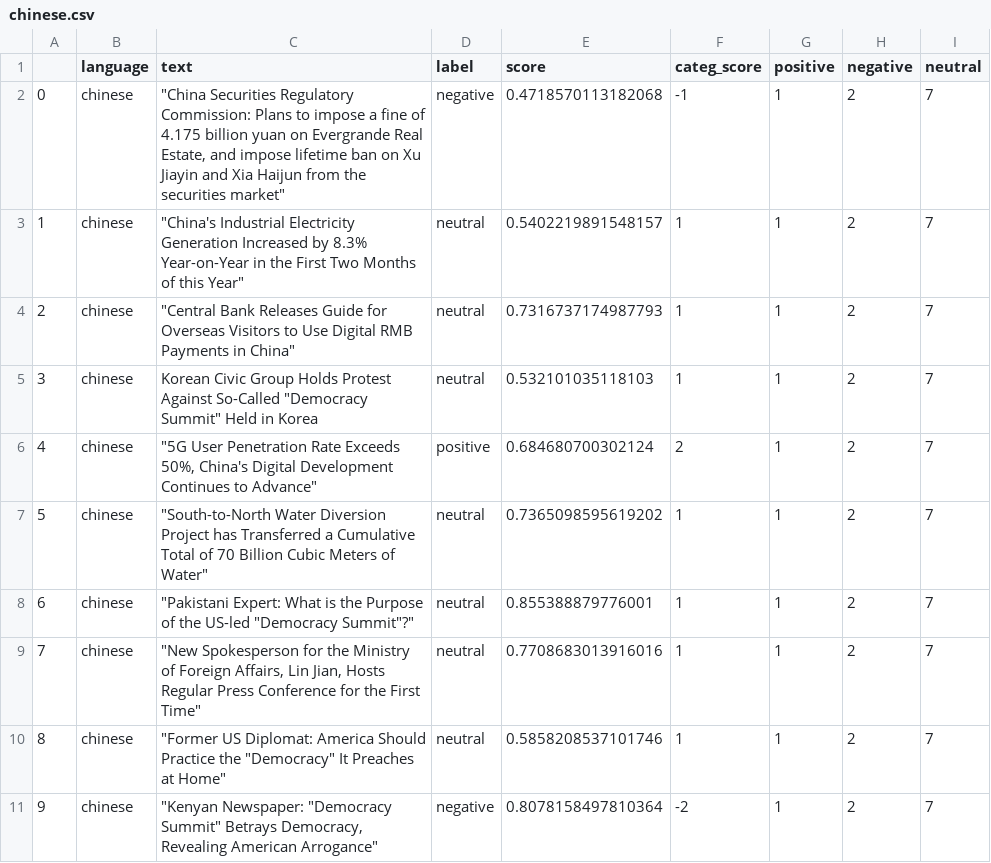
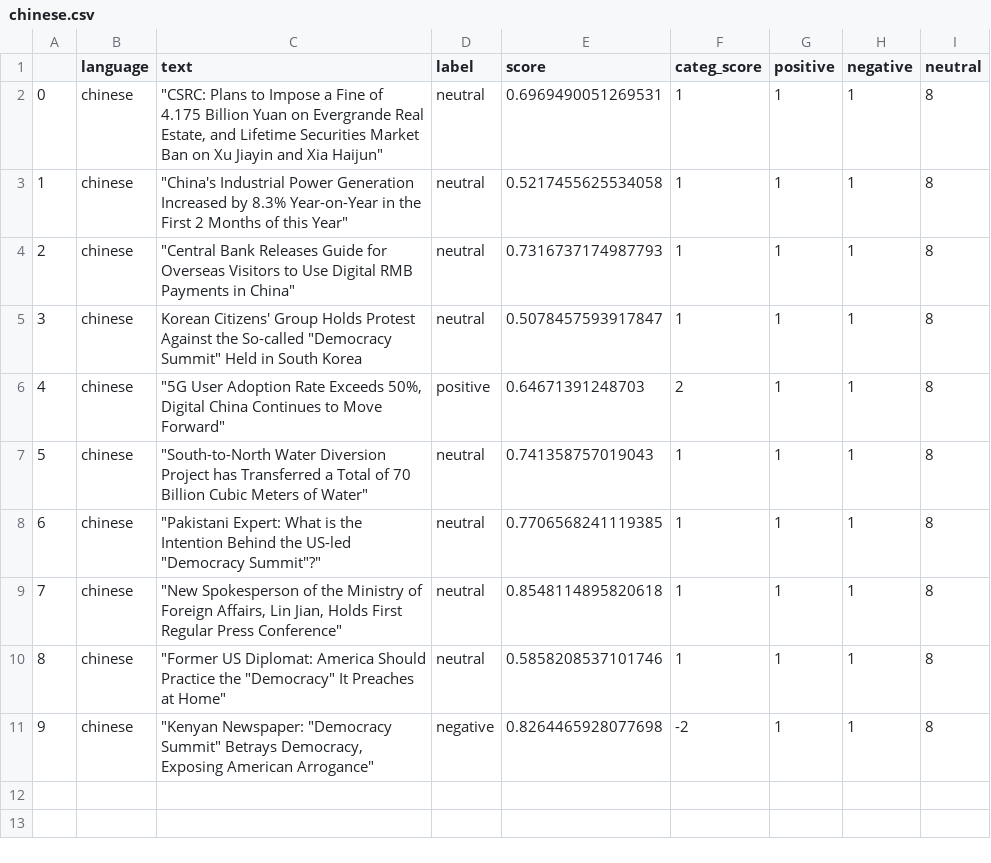
Before and after one commit to mfhan/translatenews, a CSV file: chinese.csv, drawn as a sheet.

```diff
--- a/chinese.csv
+++ b/chinese.csv
@@ -1,11 +1,11 @@
 ,language,text,label,score,categ_score,positive,negative,neutral
-0,chinese,"""China Securities Regulatory Commission: Plans to impose a fine of 4.175 billion yuan on Evergrande Real Estate, and impose lifetime ban on Xu Jiayin and Xia Haijun from the securities market""",negative,0.4718570113182068,-1,1,2,7
-1,chinese,"""China's Industrial Electricity Generation Increased by 8.3% Year-on-Year in the First Two Months of this Year""",neutral,0.5402219891548157,1,1,2,7
-2,chinese,"""Central Bank Releases Guide for Overseas Visitors to Use Digital RMB Payments in China""",neutral,0.7316737174987793,1,1,2,7
-3,chinese,"Korean Civic Group Holds Protest Against So-Called ""Democracy Summit"" Held in Korea",neutral,0.532101035118103,1,1,2,7
-4,chinese,"""5G User Penetration Rate Exceeds 50%, China's Digital Development Continues to Advance""",positive,0.684680700302124,2,1,2,7
-5,chinese,"""South-to-North Water Diversion Project has Transferred a Cumulative Total of 70 Billion Cubic Meters of Water""",neutral,0.7365098595619202,1,1,2,7
-6,chinese,"""Pakistani Expert: What is the Purpose of the US-led ""Democracy Summit""?""",neutral,0.855388879776001,1,1,2,7
-7,chinese,"""New Spokesperson for the Ministry of Foreign Affairs, Lin Jian, Hosts Regular Press Conference for the First Time""",neutral,0.7708683013916016,1,1,2,7
-8,chinese,"""Former US Diplomat: America Should Practice the ""Democracy"" It Preaches at Home""",neutral,0.5858208537101746,1,1,2,7
-9,chinese,"""Kenyan Newspaper: ""Democracy Summit"" Betrays Democracy, Revealing American Arrogance""",negative,0.8078158497810364,-2,1,2,7
+0,chinese,"""CSRC: Plans to Impose a Fine of 4.175 Billion Yuan on Evergrande Real Estate, and Lifetime Securities Market Ban on Xu Jiayin and Xia Haijun""",neutral,0.6969490051269531,1,1,1,8
+1,chinese,"""China's Industrial Power Generation Increased by 8.3% Year-on-Year in the First 2 Months of this Year""",neutral,0.5217455625534058,1,1,1,8
+2,chinese,"""Central Bank Releases Guide for Overseas Visitors to Use Digital RMB Payments in China""",neutral,0.7316737174987793,1,1,1,8
+3,chinese,"Korean Citizens' Group Holds Protest Against the So-called ""Democracy Summit"" Held in South Korea",neutral,0.5078457593917847,1,1,1,8
+4,chinese,"""5G User Adoption Rate Exceeds 50%, Digital China Continues to Move Forward""",positive,0.64671391248703,2,1,1,8
+5,chinese,"""South-to-North Water Diversion Project has Transferred a Total of 70 Billion Cubic Meters of Water""",neutral,0.741358757019043,1,1,1,8
+6,chinese,"""Pakistani Expert: What is the Intention Behind the US-led ""Democracy Summit""?""",neutral,0.7706568241119385,1,1,1,8
+7,chinese,"""New Spokesperson of the Ministry of Foreign Affairs, Lin Jian, Holds First Regular Press Conference""",neutral,0.8548114895820618,1,1,1,8
+8,chinese,"""Former US Diplomat: America Should Practice the ""Democracy"" It Preaches at Home""",neutral,0.5858208537101746,1,1,1,8
+9,chinese,"""Kenyan Newspaper: ""Democracy Summit"" Betrays Democracy, Exposing American Arrogance""",negative,0.8264465928077698,-2,1,1,8
```
